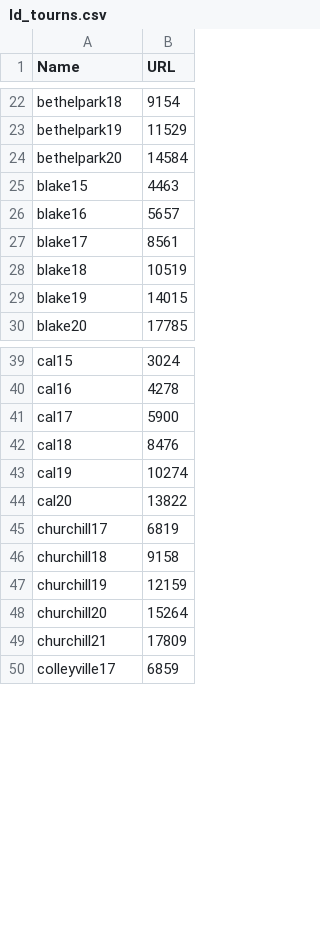
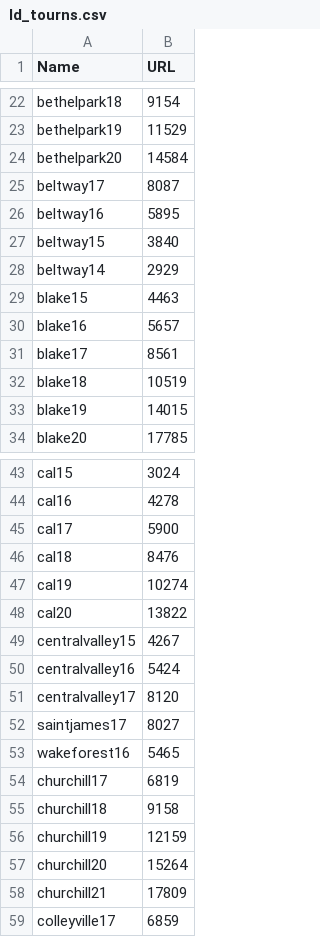
Before and after one commit to petezh/Disclosure, a CSV file: tools/ld_tourns.csv, drawn as a sheet; only a part is shown, gaps mark what is left out.

```diff
--- a/tools/ld_tourns.csv
+++ b/tools/ld_tourns.csv
@@ -24,2 +24,6 @@ bethelpark19,11529
 bethelpark20,14584
+beltway17,8087
+beltway16,5895
+beltway15,3840
+beltway14,2929
 blake15,4463
@@ -44,2 +48,7 @@ cal19,10274
 cal20,13822
+centralvalley15,4267
+centralvalley16,5424
+centralvalley17,8120
+saintjames17,8027
+wakeforest16,5465
 churchill17,6819
```
Also changed, not shown: tools/wiki_pages.csv.
